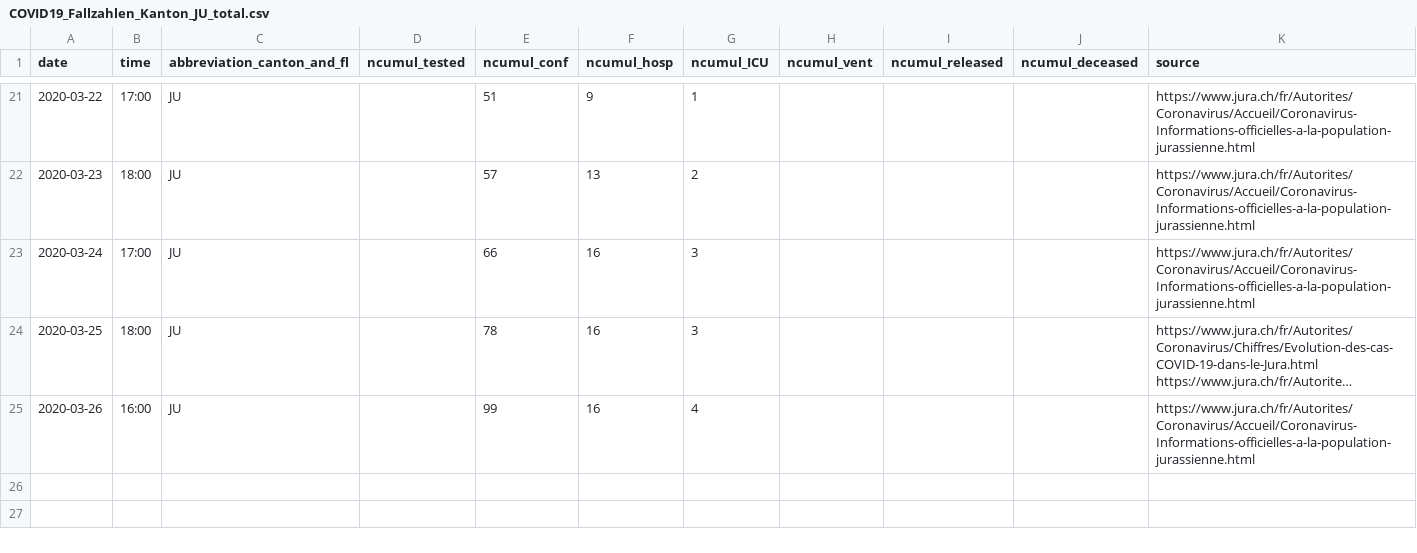
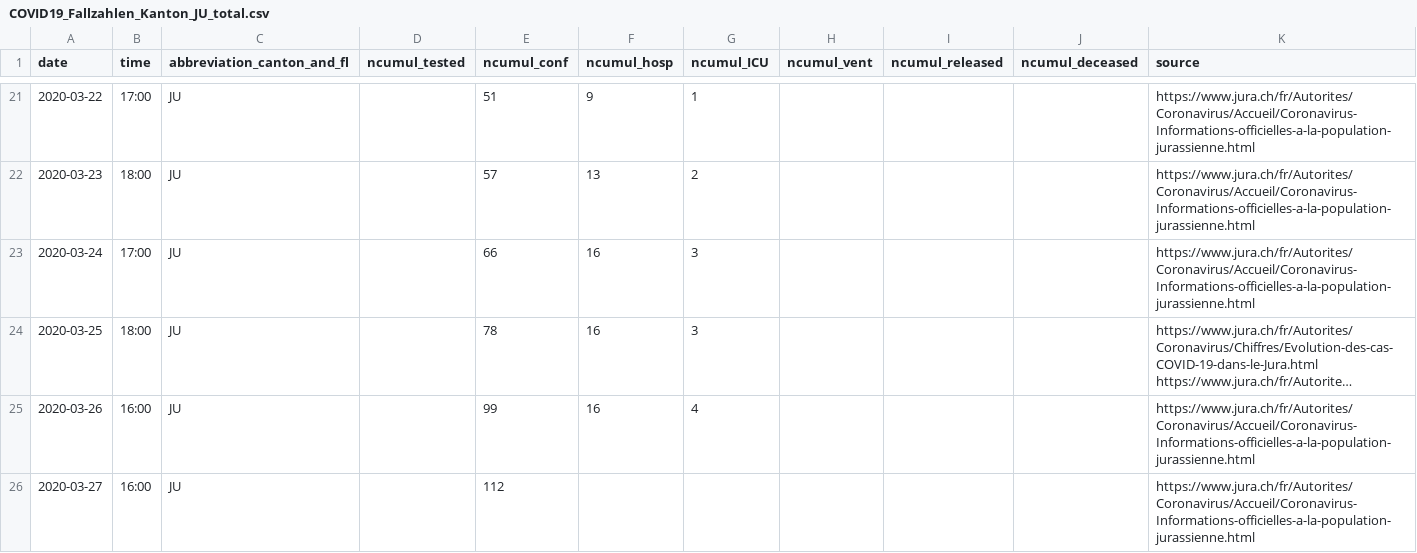
Before and after one commit to CorinneHuegli/covid_19, a CSV file: fallzahlen_kanton_total_csv/COVID19_Fallzahlen_Kanton_JU_total.csv, drawn as a sheet; only a part is shown, gaps mark what is left out; long unchanged cells end in ….

```diff
--- a/fallzahlen_kanton_total_csv/COVID19_Fallzahlen_Kanton_JU_total.csv
+++ b/fallzahlen_kanton_total_csv/COVID19_Fallzahlen_Kanton_JU_total.csv
@@ -25 +25,2 @@ date,time,abbreviation_canton_and_fl,ncumul_tested,ncumul_conf,ncumul_hosp,ncumu
 2020-03-26,16:00,JU,"",99,16,4,"","","",https://www.jura.ch/fr/Autorites/Coronavirus/Accueil/Coronavirus-Informations-officielles-a-la-population-jurassienne.html
+2020-03-27,16:00,JU,,112,,,,,,https://www.jura.ch/fr/Autorites/Coronavirus/Accueil/Coronavirus-Informations-officielles-a-la-population-jurassienne.html
```
